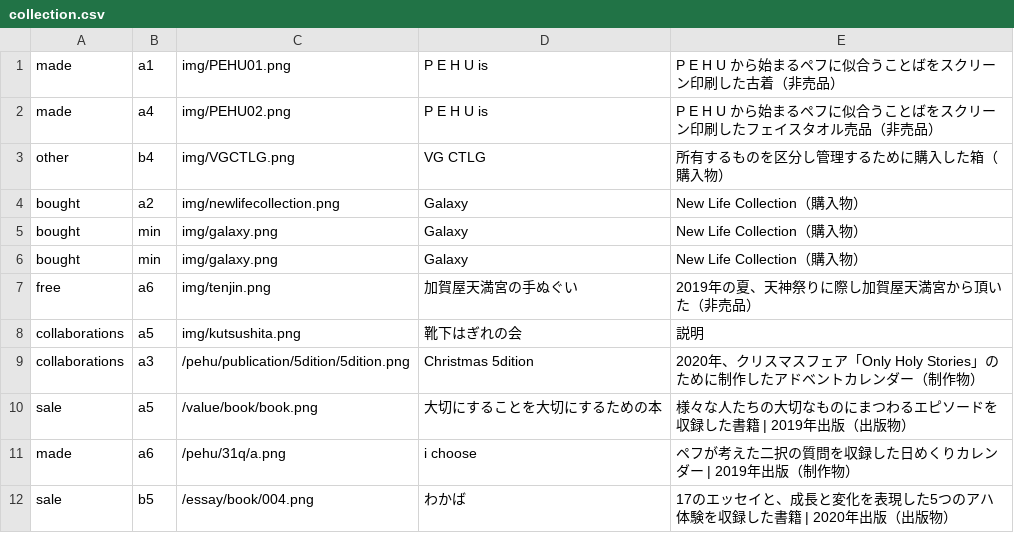
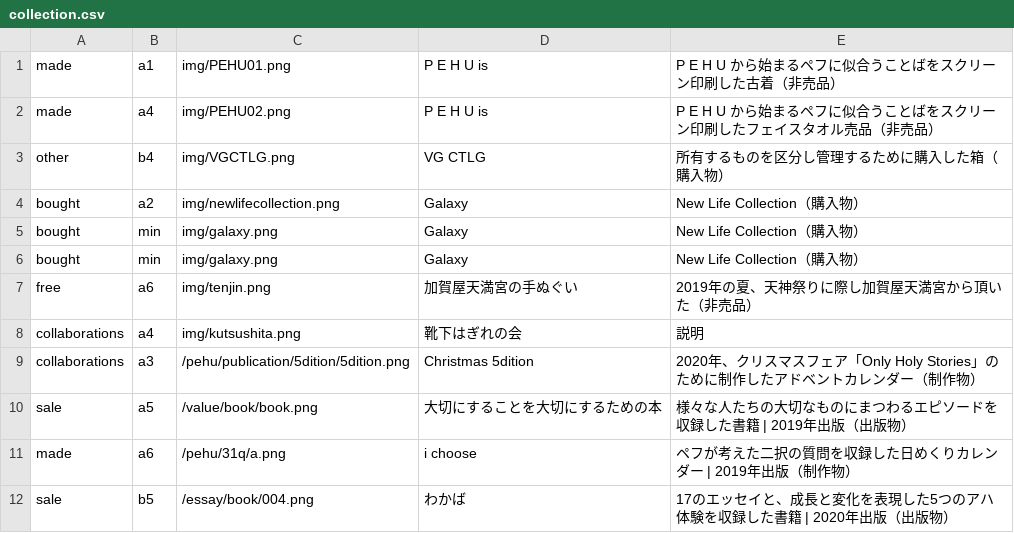
Before and after one commit to pe-hu/index, a CSV file: org/collection.csv, drawn as a sheet; only a part is shown.

Commit message:
Update collection.csv

```diff
--- a/org/collection.csv
+++ b/org/collection.csv
@@ -7,3 +7,3 @@ bought,min,img/galaxy.png,Galaxy,New Life Collection（購入物）
 free,a6,img/tenjin.png,加賀屋天満宮の手ぬぐい,2019年の夏、天神祭りに際し加賀屋天満宮から頂いた（非売品）
-collaborations,a5,img/kutsushita.png,靴下はぎれの会,説明
+collaborations,a4,img/kutsushita.png,靴下はぎれの会,説明
 collaborations,a3,/pehu/publication/5dition/5dition.png,Christmas 5dition,2020年、クリスマスフェア「Only Holy Stories」のために制作したアドベントカレンダー（制作物）
```
